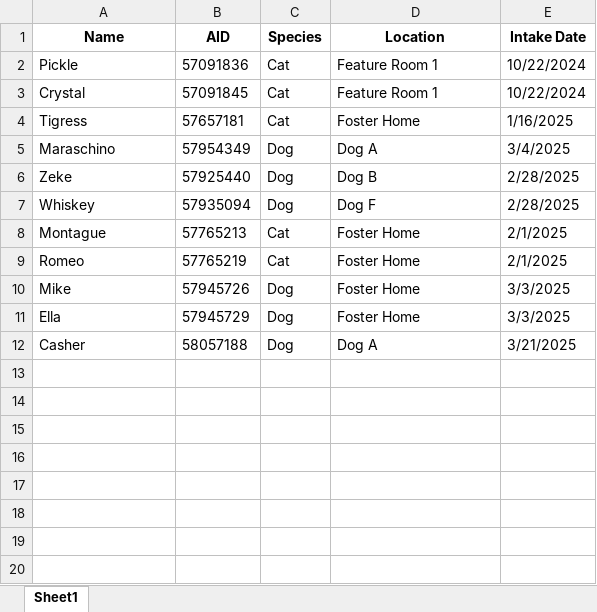
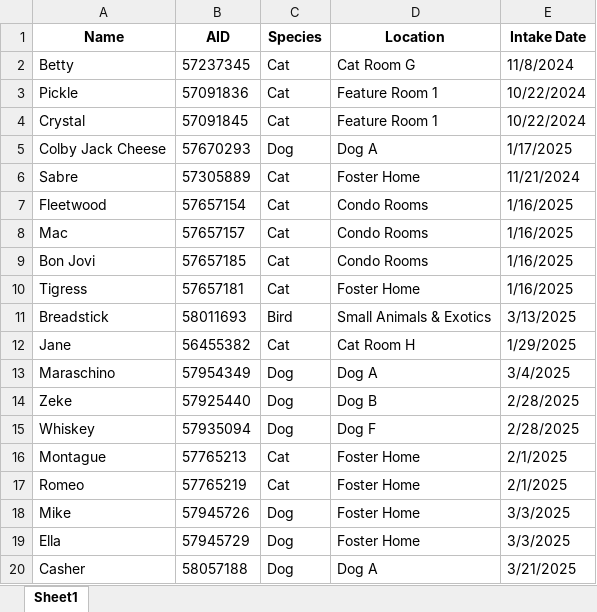
Before and after one commit to zsprowls/SPCAAutomation, an Excel workbook: Pathways Update/PathwaysRemove.xlsx, sheet Sheet1, drawn as a sheet; values as stored, in another font and other column widths than the file's, no borders; the diff names each change by its address in the sheet, - before the commit and + after, or states it on an @@ line.

```diff
--- a/Pathways Update/PathwaysRemove.xlsx (sheet Sheet1)
+++ b/Pathways Update/PathwaysRemove.xlsx (sheet Sheet1)
+row 2: Betty | 57237345 | Cat | Cat Room G | 11/8/2024
+row 5: Colby Jack Cheese | 57670293 | Dog | Dog A | 1/17/2025
+row 6: Sabre | 57305889 | Cat | Foster Home | 11/21/2024
+row 7: Fleetwood | 57657154 | Cat | Condo Rooms | 1/16/2025
+row 8: Mac | 57657157 | Cat | Condo Rooms | 1/16/2025
+row 9: Bon Jovi | 57657185 | Cat | Condo Rooms | 1/16/2025
+row 11: Breadstick | 58011693 | Bird | Small Animals & Exotics | 3/13/2025
+row 12: Jane | 56455382 | Cat | Cat Room H | 1/29/2025
```
Also changed, not shown: Pathways Update/PathwaysAdd.xlsx, 3 other files.
